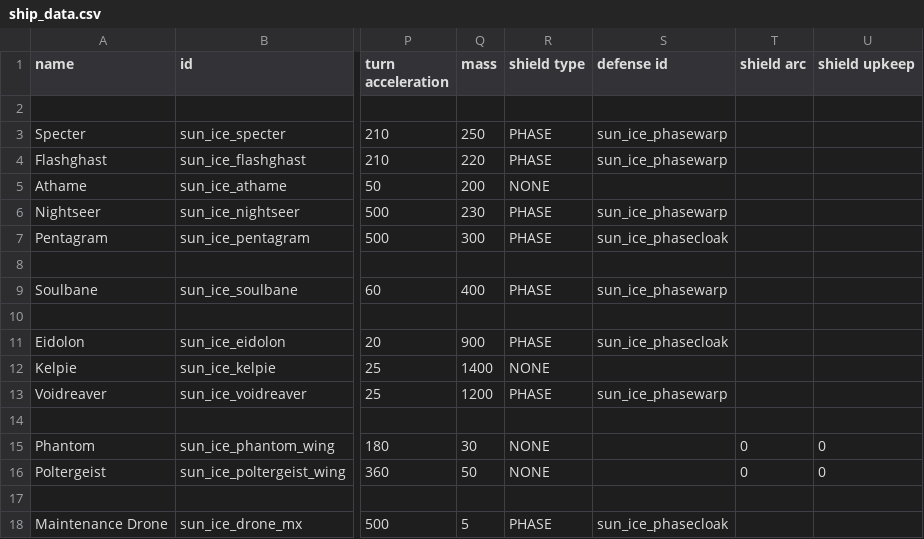
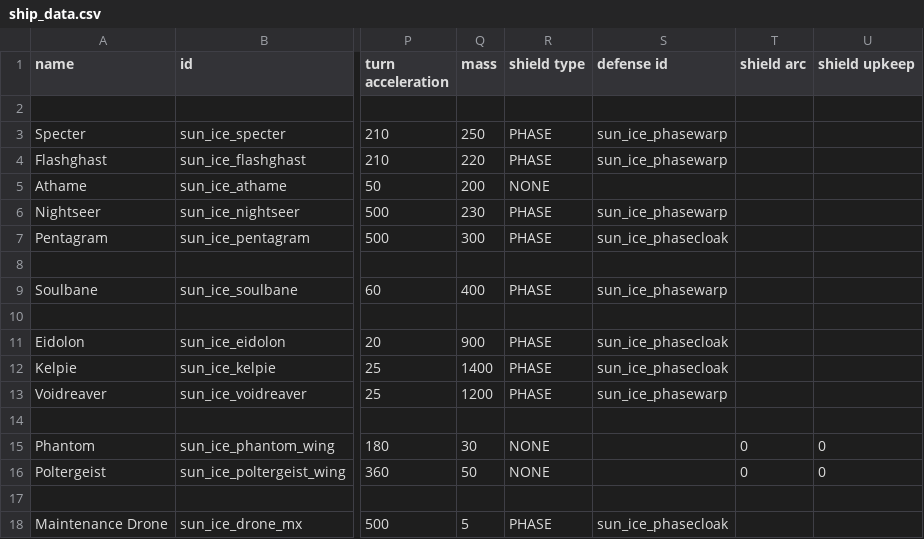
Before and after one commit to NateNBJ/IdoneusCitadelExiles, a CSV file: data/hulls/ship_data.csv, drawn as a sheet; only a part is shown, gaps mark what is left out; the diff names each change by its address in the sheet, - before the commit and + after, or states it on an @@ line.

```diff
--- a/data/hulls/ship_data.csv
+++ b/data/hulls/ship_data.csv
-R12 (shield type): NONE
+R12 (shield type): PHASE
-S12 (defense id): (empty)
+S12 (defense id): sun_ice_phasecloak
```
Also changed, not shown: data/weapons/weapon_data.csv, 19 other files.
